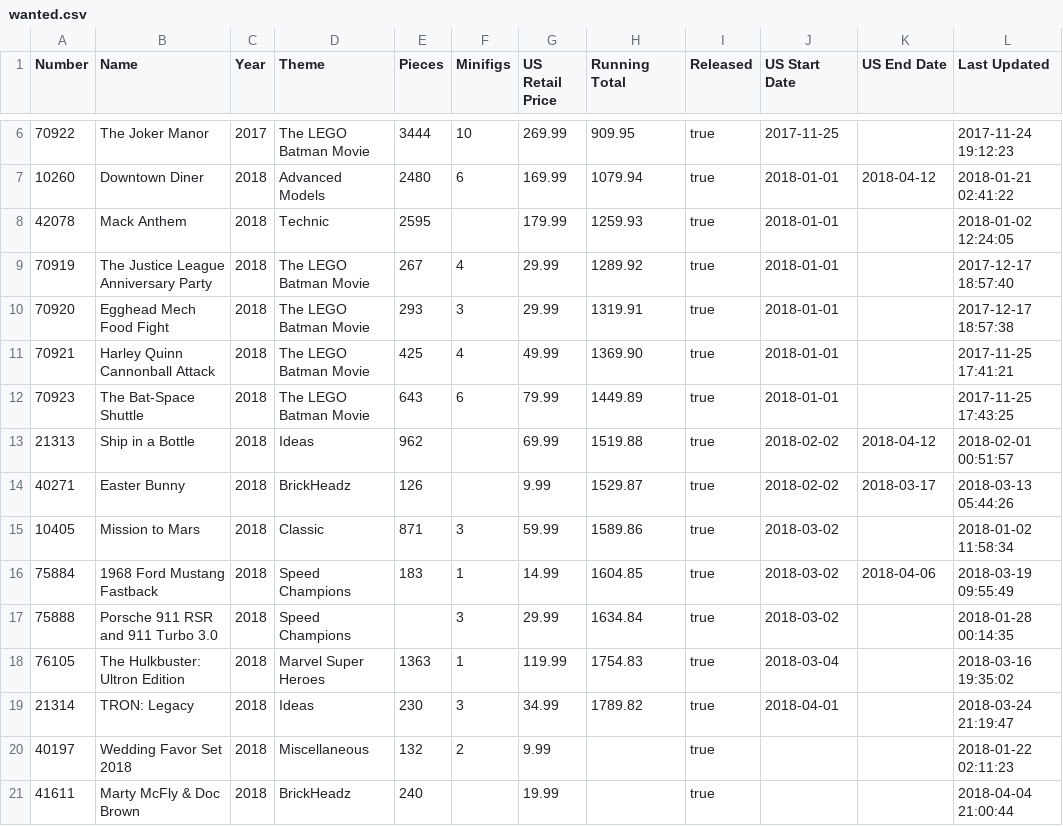
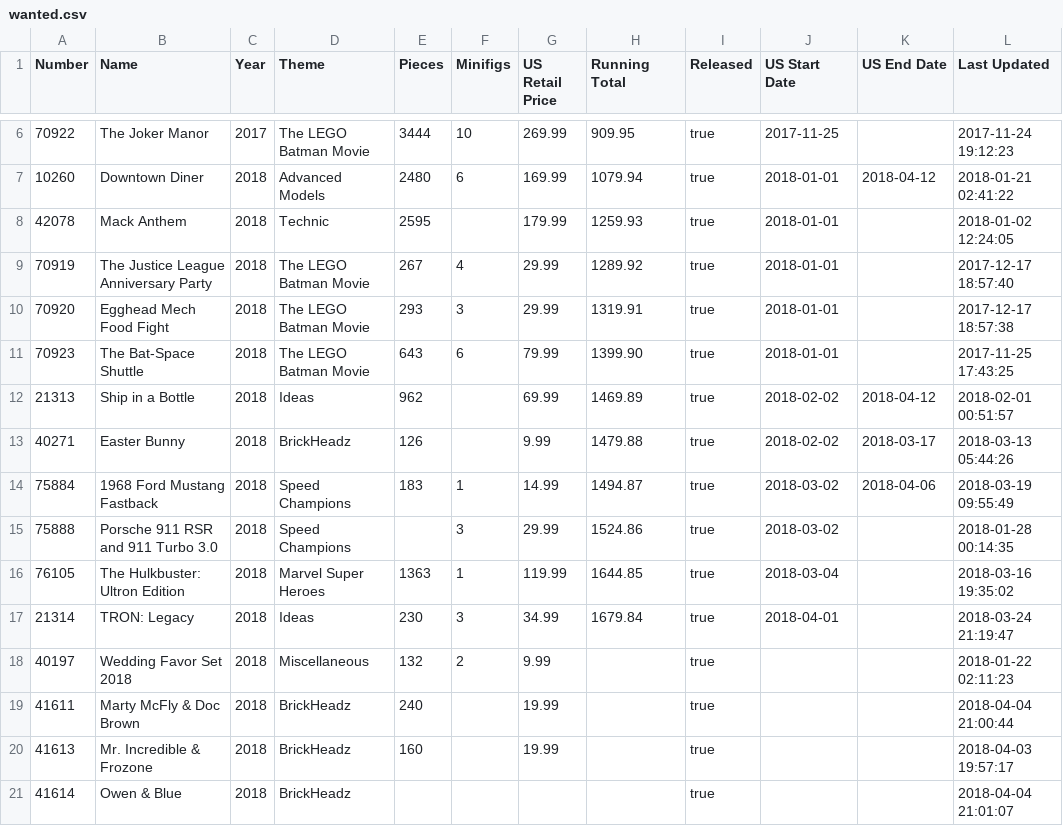
Before and after one commit to schultzy51/brickset, a CSV file: lists/wanted.csv, drawn as a sheet; only a part is shown, gaps mark what is left out; the shorter side is filled out with more unchanged rows.

```diff
--- a/lists/wanted.csv
+++ b/lists/wanted.csv
@@ -10,11 +10,9 @@ Number,Name,Year,Theme,Pieces,Minifigs,US Retail Price,Running Total,Released,US
 70920,Egghead Mech Food Fight,2018,The LEGO Batman Movie,293,3,29.99,1319.91,true,2018-01-01,,2017-12-17 18:57:38
-70921,Harley Quinn Cannonball Attack,2018,The LEGO Batman Movie,425,4,49.99,1369.90,true,2018-01-01,,2017-11-25 17:41:21
-70923,The Bat-Space Shuttle,2018,The LEGO Batman Movie,643,6,79.99,1449.89,true,2018-01-01,,2017-11-25 17:43:25
-21313,Ship in a Bottle,2018,Ideas,962,,69.99,1519.88,true,2018-02-02,2018-04-12,2018-02-01 00:51:57
-40271,Easter Bunny,2018,BrickHeadz,126,,9.99,1529.87,true,2018-02-02,2018-03-17,2018-03-13 05:44:26
-10405,Mission to Mars,2018,Classic,871,3,59.99,1589.86,true,2018-03-02,,2018-01-02 11:58:34
-75884,1968 Ford Mustang Fastback,2018,Speed Champions,183,1,14.99,1604.85,true,2018-03-02,2018-04-06,2018-03-19 09:55:49
-75888,Porsche 911 RSR and 911 Turbo 3.0,2018,Speed Champions,,3,29.99,1634.84,true,2018-03-02,,2018-01-28 00:14:35
-76105,The Hulkbuster: Ultron Edition,2018,Marvel Super Heroes,1363,1,119.99,1754.83,true,2018-03-04,,2018-03-16 19:35:02
-21314,TRON: Legacy,2018,Ideas,230,3,34.99,1789.82,true,2018-04-01,,2018-03-24 21:19:47
+70923,The Bat-Space Shuttle,2018,The LEGO Batman Movie,643,6,79.99,1399.90,true,2018-01-01,,2017-11-25 17:43:25
+21313,Ship in a Bottle,2018,Ideas,962,,69.99,1469.89,true,2018-02-02,2018-04-12,2018-02-01 00:51:57
+40271,Easter Bunny,2018,BrickHeadz,126,,9.99,1479.88,true,2018-02-02,2018-03-17,2018-03-13 05:44:26
+75884,1968 Ford Mustang Fastback,2018,Speed Champions,183,1,14.99,1494.87,true,2018-03-02,2018-04-06,2018-03-19 09:55:49
+75888,Porsche 911 RSR and 911 Turbo 3.0,2018,Speed Champions,,3,29.99,1524.86,true,2018-03-02,,2018-01-28 00:14:35
+76105,The Hulkbuster: Ultron Edition,2018,Marvel Super Heroes,1363,1,119.99,1644.85,true,2018-03-04,,2018-03-16 19:35:02
+21314,TRON: Legacy,2018,Ideas,230,3,34.99,1679.84,true,2018-04-01,,2018-03-24 21:19:47
 40197,Wedding Favor Set 2018,2018,Miscellaneous,132,2,9.99,,true,,,2018-01-22 02:11:23
```
Also changed, not shown: 1 other file.
